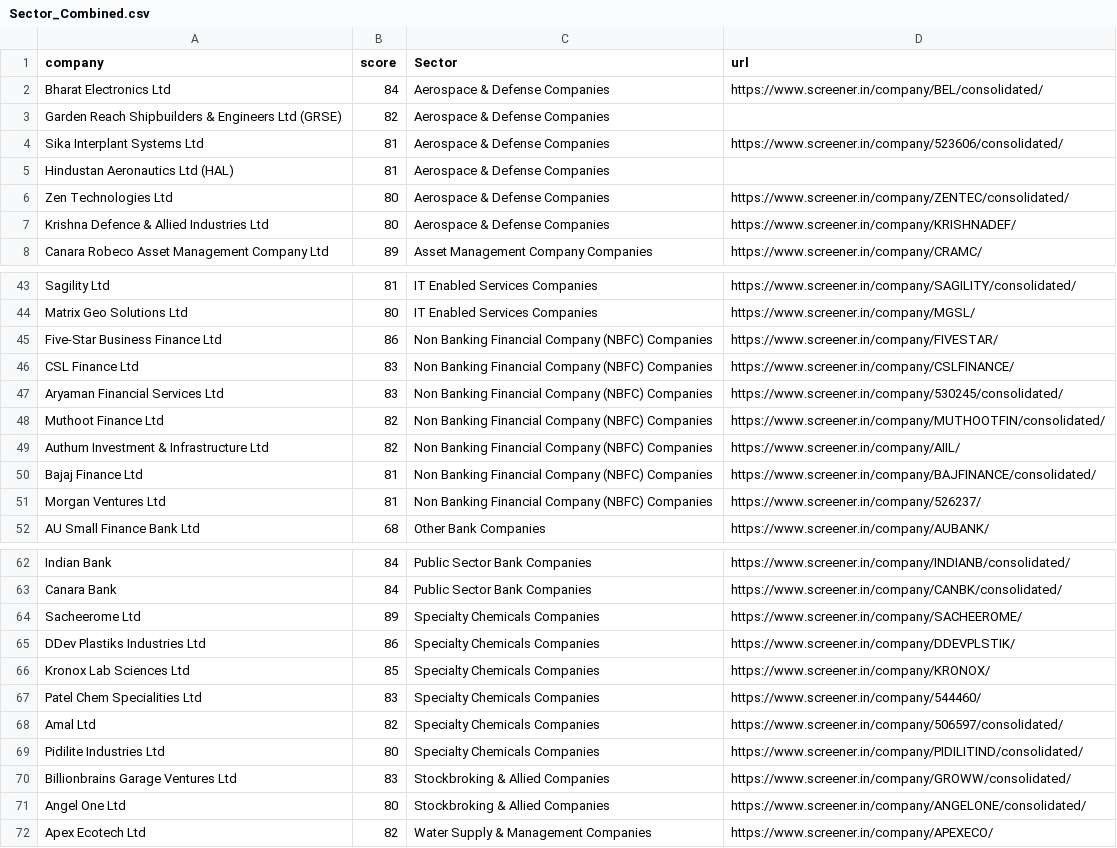
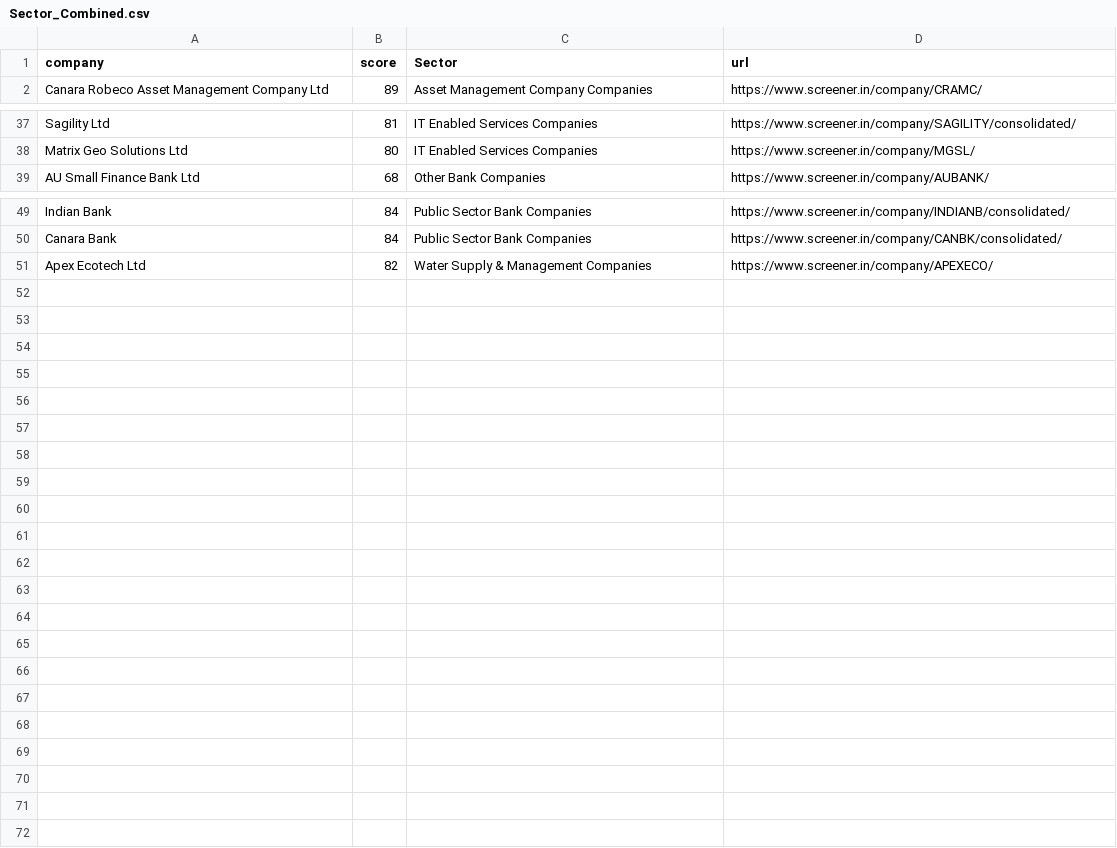
Before and after one commit to Pranavkv4007/stockapps, a CSV file: Sector/Sector_Combined.csv, drawn as a sheet; only a part is shown, gaps mark what is left out; the diff names each change by its address in the sheet, - before the commit and + after, or states it on an @@ line.

```diff
--- a/Sector/Sector_Combined.csv
+++ b/Sector/Sector_Combined.csv
-row 2: Bharat Electronics Ltd | 84 | Aerospace & Defense Companies | https://www.screener.in/company/BEL/consolidated/
-row 3: Garden Reach Shipbuilders & Engineers Ltd (GRSE) | 82 | Aerospace & Defense Companies
-row 4: Sika Interplant Systems Ltd | 81 | Aerospace & Defense Companies | https://www.screener.in/company/523606/consolidated/
-row 5: Hindustan Aeronautics Ltd (HAL) | 81 | Aerospace & Defense Companies
-row 6: Zen Technologies Ltd | 80 | Aerospace & Defense Companies | https://www.screener.in/company/ZENTEC/consolidated/
-row 7: Krishna Defence & Allied Industries Ltd | 80 | Aerospace & Defense Companies | https://www.screener.in/company/KRISHNADEF/
-row 45: Five-Star Business Finance Ltd | 86 | Non Banking Financial Company (NBFC) Companies | https://www.screener.in/company/FIVESTAR/
-row 46: CSL Finance Ltd | 83 | Non Banking Financial Company (NBFC) Companies | https://www.screener.in/company/CSLFINANCE/
-row 47: Aryaman Financial Services Ltd | 83 | Non Banking Financial Company (NBFC) Companies | https://www.screener.in/company/530245/consolidated/
-row 48: Muthoot Finance Ltd | 82 | Non Banking Financial Company (NBFC) Companies | https://www.screener.in/company/MUTHOOTFIN/consolidated/
-row 49: Authum Investment & Infrastructure Ltd | 82 | Non Banking Financial Company (NBFC) Companies | https://www.screener.in/company/AIIL/
-row 50: Bajaj Finance Ltd | 81 | Non Banking Financial Company (NBFC) Companies | https://www.screener.in/company/BAJFINANCE/consolidated/
-row 51: Morgan Ventures Ltd | 81 | Non Banking Financial Company (NBFC) Companies | https://www.screener.in/company/526237/
-row 64: Sacheerome Ltd | 89 | Specialty Chemicals Companies | https://www.screener.in/company/SACHEEROME/
-row 65: DDev Plastiks Industries Ltd | 86 | Specialty Chemicals Companies | https://www.screener.in/company/DDEVPLSTIK/
-row 66: Kronox Lab Sciences Ltd | 85 | Specialty Chemicals Companies | https://www.screener.in/company/KRONOX/
-row 67: Patel Chem Specialities Ltd | 83 | Specialty Chemicals Companies | https://www.screener.in/company/544460/
-row 68: Amal Ltd | 82 | Specialty Chemicals Companies | https://www.screener.in/company/506597/consolidated/
-row 69: Pidilite Industries Ltd | 80 | Specialty Chemicals Companies | https://www.screener.in/company/PIDILITIND/consolidated/
-row 70: Billionbrains Garage Ventures Ltd | 83 | Stockbroking & Allied Companies | https://www.screener.in/company/GROWW/consolidated/
-row 71: Angel One Ltd | 80 | Stockbroking & Allied Companies | https://www.screener.in/company/ANGELONE/consolidated/
```
Also changed, not shown: 2 other files.
